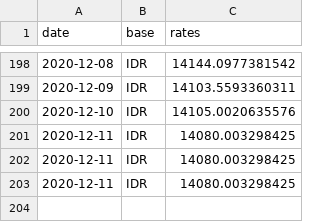
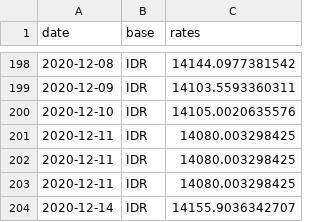
Before and after one commit to filiptronicek/euro-currency, a CSV file: data/IDR/rate.csv, drawn as a sheet; only a part is shown, gaps mark what is left out; the diff names each change by its address in the sheet, - before the commit and + after, or states it on an @@ line.

```diff
--- a/data/IDR/rate.csv
+++ b/data/IDR/rate.csv
+row 204: 2020-12-14 | IDR | 14155.9036342707
```
Also changed, not shown: data/CZK/rate.csv, data/HUF/rate.csv, 30 other files.
